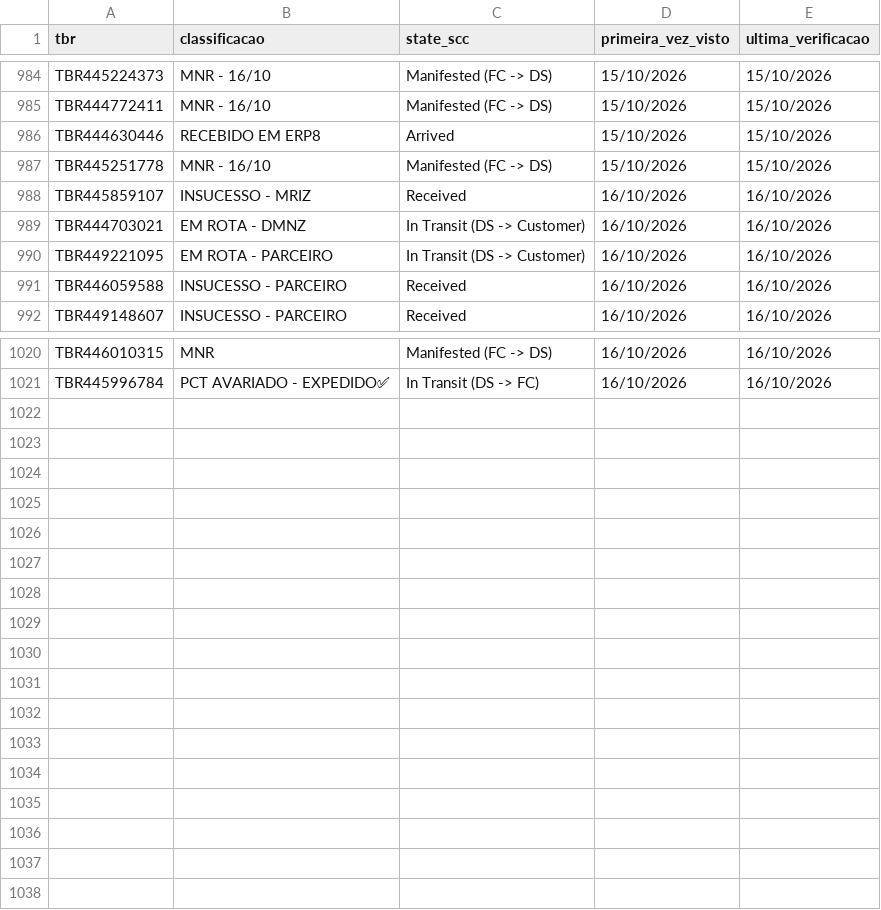
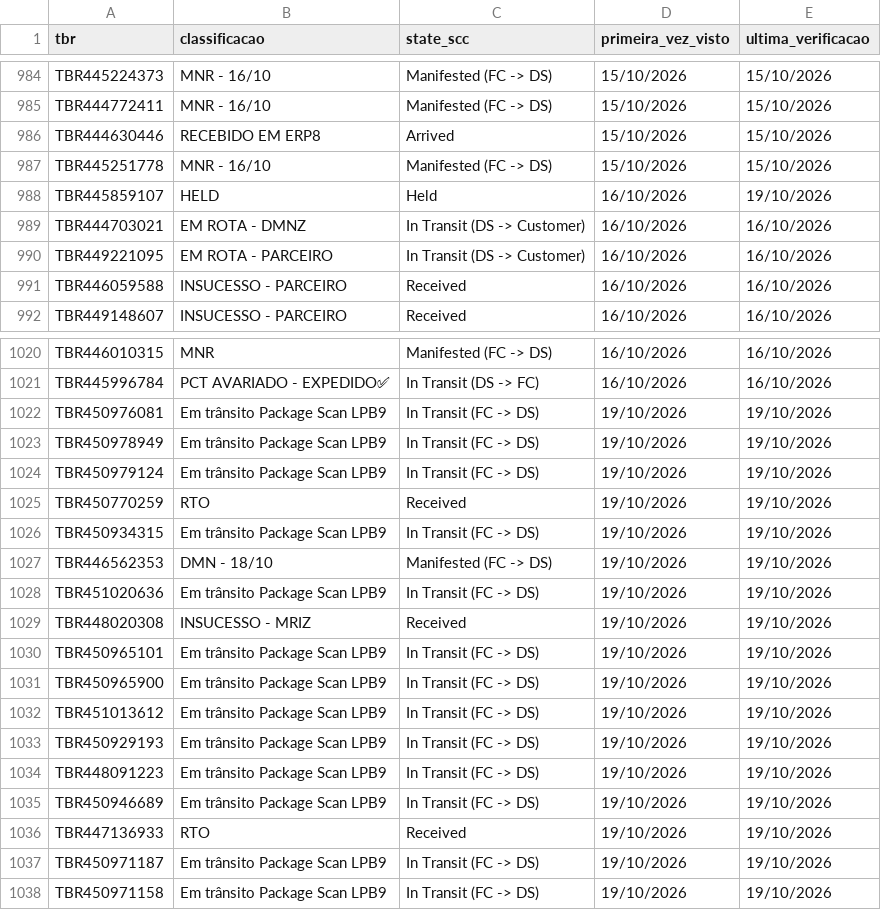
Before and after one commit to samuelgcomercial-tech/painel-operacao-dmnz-amxl, a CSV file: dados_nodes/LRN9/historico_scc_analise.csv, drawn as a sheet; only a part is shown, gaps mark what is left out; the diff names each change by its address in the sheet, - before the commit and + after, or states it on an @@ line.

Commit message:
Atualiza State Finalizador de 18 TBR(s)

```diff
--- a/dados_nodes/LRN9/historico_scc_analise.csv
+++ b/dados_nodes/LRN9/historico_scc_analise.csv
-B988 (classificacao): INSUCESSO - MRIZ
+B988 (classificacao): HELD
-C988 (state_scc): Received
+C988 (state_scc): Held
-E988 (ultima_verificacao): 16/10/2026
+E988 (ultima_verificacao): 19/10/2026
+row 1022: TBR450976081 | Em trânsito Package Scan LPB9 | In Transit (FC -> DS) | 19/10/2026 | 19/10/2026
+row 1023: TBR450978949 | Em trânsito Package Scan LPB9 | In Transit (FC -> DS) | 19/10/2026 | 19/10/2026
+row 1024: TBR450979124 | Em trânsito Package Scan LPB9 | In Transit (FC -> DS) | 19/10/2026 | 19/10/2026
+row 1025: TBR450770259 | RTO | Received | 19/10/2026 | 19/10/2026
+row 1026: TBR450934315 | Em trânsito Package Scan LPB9 | In Transit (FC -> DS) | 19/10/2026 | 19/10/2026
+row 1027: TBR446562353 | DMN - 18/10 | Manifested (FC -> DS) | 19/10/2026 | 19/10/2026
+row 1028: TBR451020636 | Em trânsito Package Scan LPB9 | In Transit (FC -> DS) | 19/10/2026 | 19/10/2026
+row 1029: TBR448020308 | INSUCESSO - MRIZ | Received | 19/10/2026 | 19/10/2026
+row 1030: TBR450965101 | Em trânsito Package Scan LPB9 | In Transit (FC -> DS) | 19/10/2026 | 19/10/2026
+row 1031: TBR450965900 | Em trânsito Package Scan LPB9 | In Transit (FC -> DS) | 19/10/2026 | 19/10/2026
+row 1032: TBR451013612 | Em trânsito Package Scan LPB9 | In Transit (FC -> DS) | 19/10/2026 | 19/10/2026
+row 1033: TBR450929193 | Em trânsito Package Scan LPB9 | In Transit (FC -> DS) | 19/10/2026 | 19/10/2026
+row 1034: TBR448091223 | Em trânsito Package Scan LPB9 | In Transit (FC -> DS) | 19/10/2026 | 19/10/2026
+row 1035: TBR450946689 | Em trânsito Package Scan LPB9 | In Transit (FC -> DS) | 19/10/2026 | 19/10/2026
+row 1036: TBR447136933 | RTO | Received | 19/10/2026 | 19/10/2026
+row 1037: TBR450971187 | Em trânsito Package Scan LPB9 | In Transit (FC -> DS) | 19/10/2026 | 19/10/2026
+row 1038: TBR450971158 | Em trânsito Package Scan LPB9 | In Transit (FC -> DS) | 19/10/2026 | 19/10/2026
```
